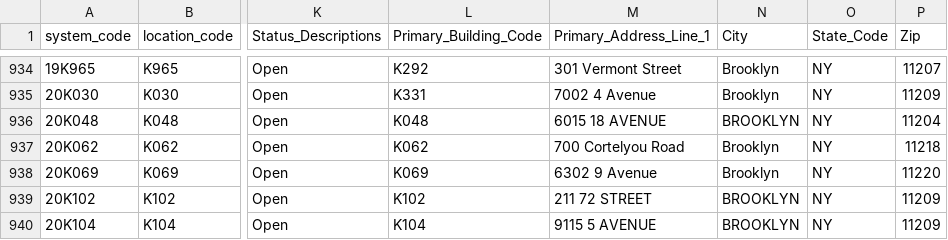
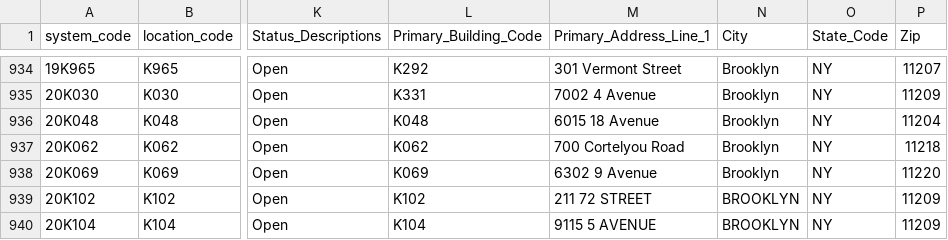
Before and after one commit to dsimoes-doe/LCGMS, a CSV file: LCGMSSupertableTEXT.csv, drawn as a sheet; only a part is shown, gaps mark what is left out; the diff covers the shown part only; the diff names each change by its address in the sheet, - before the commit and + after, or states it on an @@ line.

Commit message:
Update LCGMSSupertableTEXT.csv

```diff
--- a/LCGMSSupertableTEXT.csv
+++ b/LCGMSSupertableTEXT.csv
-M936 (Primary_Address_Line_1): 6015 18 AVENUE
+M936 (Primary_Address_Line_1): 6015 18 Avenue
-N936 (City): BROOKLYN
+N936 (City): Brooklyn
```
Also changed, not shown: 47 edited cells elsewhere in this file.
